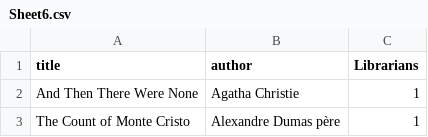
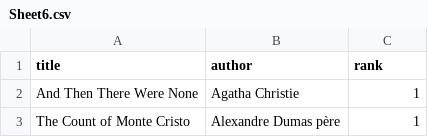
Before and after one commit to saganawski/books, a CSV file: lib/seeds/Sheet6.csv, drawn as a sheet; only a part is shown.

```diff
--- a/lib/seeds/Sheet6.csv
+++ b/lib/seeds/Sheet6.csv
@@ -1,2 +1,2 @@
-title ,author,Librarians
+title,author,rank
 And Then There Were None,Agatha Christie,1
```
Also changed, not shown: lib/seeds/Sheet1.csv, lib/seeds/Sheet10.csv, 10 other files.
